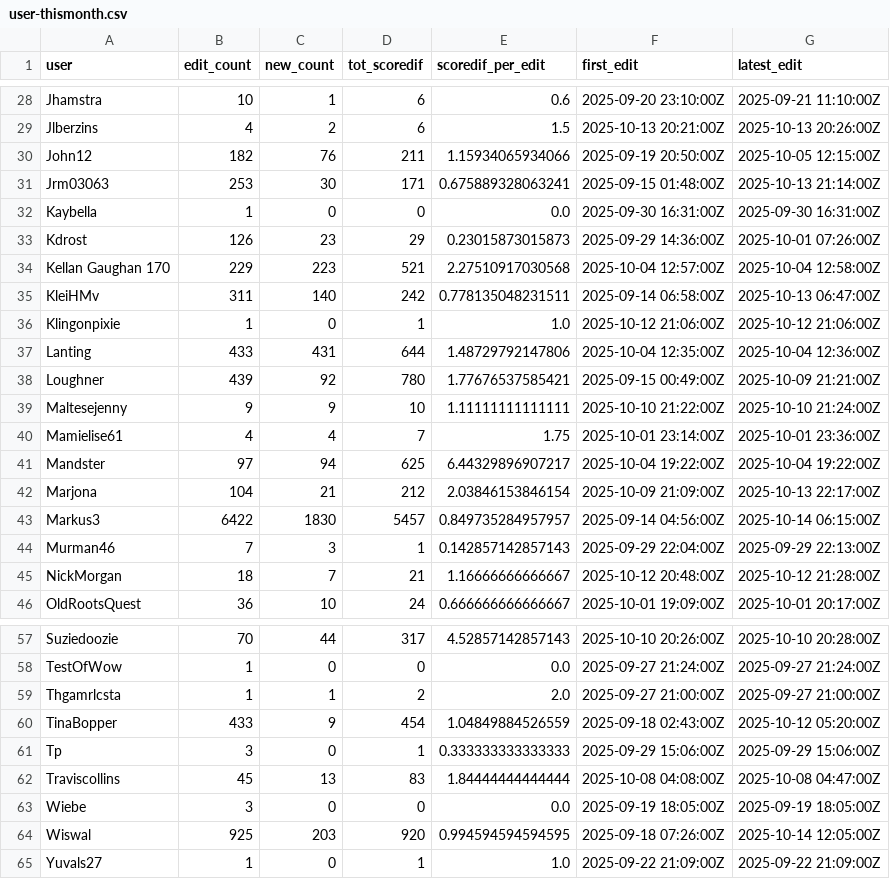
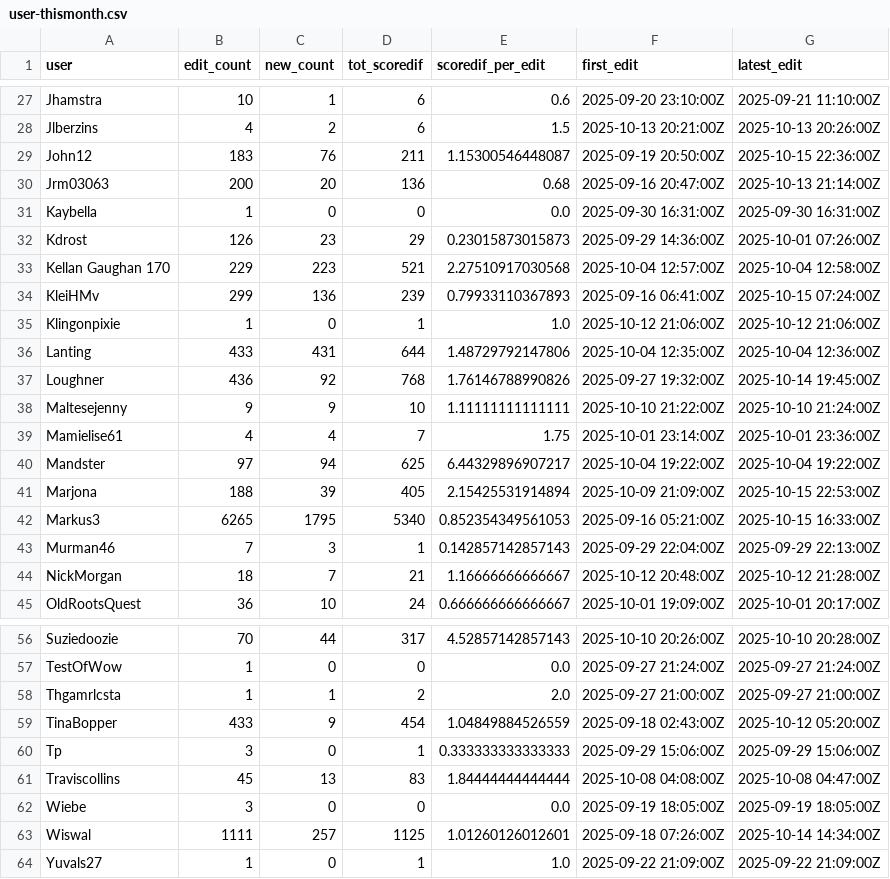
Before and after one commit to trentfisher/WeRelateTools, a CSV file: reports/user-thismonth.csv, drawn as a sheet; only a part is shown, gaps mark what is left out; the diff covers the shown part only.

```diff
--- a/reports/user-thismonth.csv
+++ b/reports/user-thismonth.csv
@@ -29,4 +28,4 @@ Jhamstra,10,1,6,0.6,"2025-09-20 23:10:00Z","2025-09-21 11:10:00Z"
 Jlberzins,4,2,6,1.5,"2025-10-13 20:21:00Z","2025-10-13 20:26:00Z"
-John12,182,76,211,1.15934065934066,"2025-09-19 20:50:00Z","2025-10-05 12:15:00Z"
-Jrm03063,253,30,171,0.675889328063241,"2025-09-15 01:48:00Z","2025-10-13 21:14:00Z"
+John12,183,76,211,1.15300546448087,"2025-09-19 20:50:00Z","2025-10-15 22:36:00Z"
+Jrm03063,200,20,136,0.68,"2025-09-16 20:47:00Z","2025-10-13 21:14:00Z"
 Kaybella,1,0,0,0.0,"2025-09-30 16:31:00Z","2025-09-30 16:31:00Z"
@@ -34,6 +33,6 @@ Kdrost,126,23,29,0.23015873015873,"2025-09-29 14:36:00Z","2025-10-01 07:26:00Z"
 "Kellan Gaughan 170",229,223,521,2.27510917030568,"2025-10-04 12:57:00Z","2025-10-04 12:58:00Z"
-KleiHMv,311,140,242,0.778135048231511,"2025-09-14 06:58:00Z","2025-10-13 06:47:00Z"
+KleiHMv,299,136,239,0.79933110367893,"2025-09-16 06:41:00Z","2025-10-15 07:24:00Z"
 Klingonpixie,1,0,1,1.0,"2025-10-12 21:06:00Z","2025-10-12 21:06:00Z"
 Lanting,433,431,644,1.48729792147806,"2025-10-04 12:35:00Z","2025-10-04 12:36:00Z"
-Loughner,439,92,780,1.77676537585421,"2025-09-15 00:49:00Z","2025-10-09 21:21:00Z"
+Loughner,436,92,768,1.76146788990826,"2025-09-27 19:32:00Z","2025-10-14 19:45:00Z"
 Maltesejenny,9,9,10,1.11111111111111,"2025-10-10 21:22:00Z","2025-10-10 21:24:00Z"
@@ -41,4 +40,4 @@ Mamielise61,4,4,7,1.75,"2025-10-01 23:14:00Z","2025-10-01 23:36:00Z"
 Mandster,97,94,625,6.44329896907217,"2025-10-04 19:22:00Z","2025-10-04 19:22:00Z"
-Marjona,104,21,212,2.03846153846154,"2025-10-09 21:09:00Z","2025-10-13 22:17:00Z"
-Markus3,6422,1830,5457,0.849735284957957,"2025-09-14 04:56:00Z","2025-10-14 06:15:00Z"
+Marjona,188,39,405,2.15425531914894,"2025-10-09 21:09:00Z","2025-10-15 22:53:00Z"
+Markus3,6265,1795,5340,0.852354349561053,"2025-09-16 05:21:00Z","2025-10-15 16:33:00Z"
 Murman46,7,3,1,0.142857142857143,"2025-09-29 22:04:00Z","2025-09-29 22:13:00Z"
@@ -63,3 +62,3 @@ Traviscollins,45,13,83,1.84444444444444,"2025-10-08 04:08:00Z","2025-10-08 04:47
 Wiebe,3,0,0,0.0,"2025-09-19 18:05:00Z","2025-09-19 18:05:00Z"
-Wiswal,925,203,920,0.994594594594595,"2025-09-18 07:26:00Z","2025-10-14 12:05:00Z"
+Wiswal,1111,257,1125,1.01260126012601,"2025-09-18 07:26:00Z","2025-10-14 14:34:00Z"
 Yuvals27,1,0,1,1.0,"2025-09-22 21:09:00Z","2025-09-22 21:09:00Z"
```
Also changed, not shown: 1 removed row and 64 edited cells elsewhere in this file, reports/tot-monthly.csv, reports/tot-thismonth-daily.csv, 21 other files.
